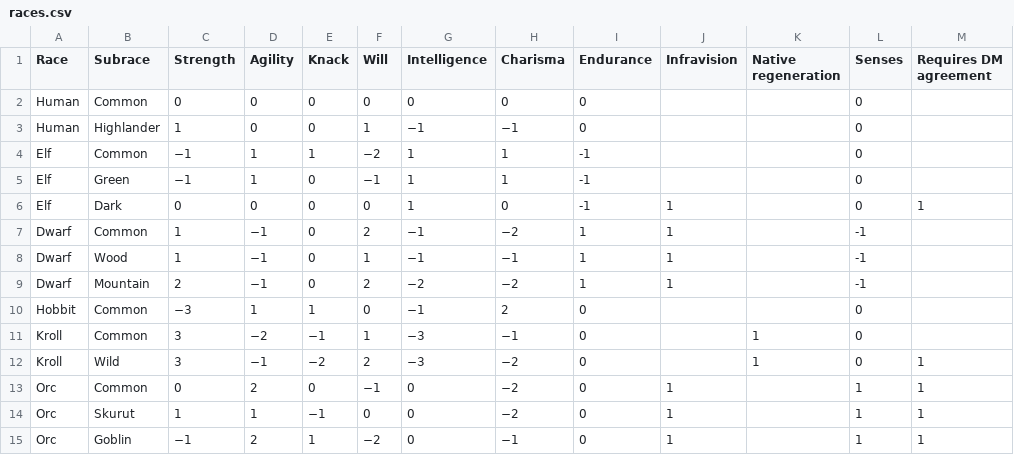
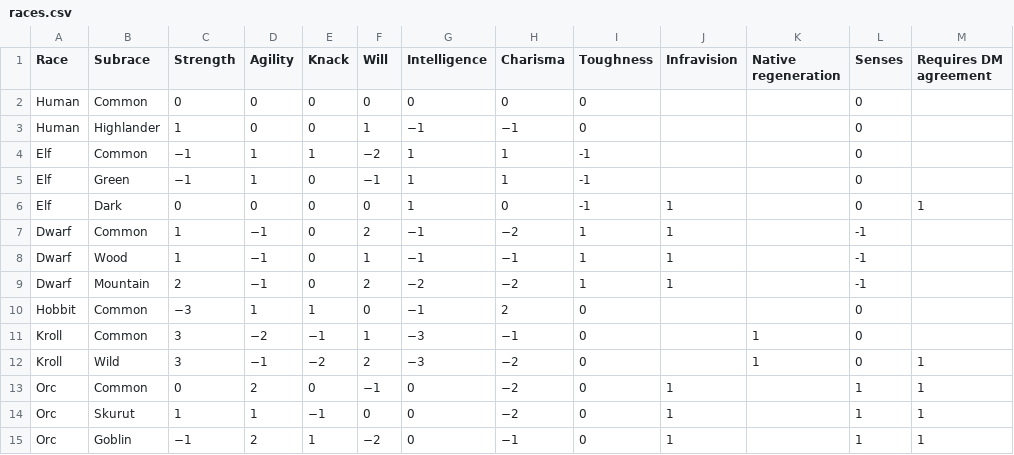
Before and after one commit to drdplusinfo/tables, a CSV file: DrdPlus/Tables/Races/data/races.csv, drawn as a sheet.

Commit message:
Endurance renamed to toughness

```diff
--- a/DrdPlus/Tables/Races/data/races.csv
+++ b/DrdPlus/Tables/Races/data/races.csv
@@ -1,2 +1,2 @@
-Race,Subrace,Strength,Agility,Knack,Will,Intelligence,Charisma,Endurance,Infravision,Native regeneration,Senses,Requires DM agreement
+Race,Subrace,Strength,Agility,Knack,Will,Intelligence,Charisma,Toughness,Infravision,Native regeneration,Senses,Requires DM agreement
 Human,Common,0,0,0,0,0,0,0,,,0,
```
Also changed, not shown: 2 other files.
